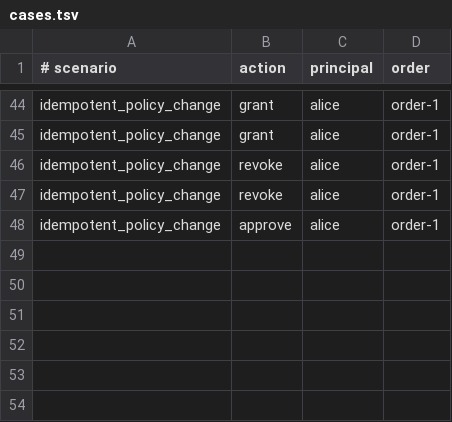
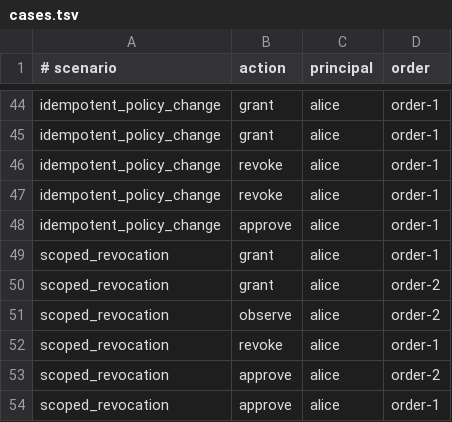
Before and after one commit to limaronaldo/roo, a TSV file: case-studies/orders-payments/authorization/cases.tsv, drawn as a sheet; only a part is shown, gaps mark what is left out.

```diff
--- a/case-studies/orders-payments/authorization/cases.tsv
+++ b/case-studies/orders-payments/authorization/cases.tsv
@@ -48 +48,7 @@ idempotent_policy_change	revoke	alice	order-1
 idempotent_policy_change	approve	alice	order-1
+scoped_revocation	grant	alice	order-1
+scoped_revocation	grant	alice	order-2
+scoped_revocation	observe	alice	order-2
+scoped_revocation	revoke	alice	order-1
+scoped_revocation	approve	alice	order-2
+scoped_revocation	approve	alice	order-1
```
Also changed, not shown: case-studies/orders-payments/authorization/expected.tsv, 1 other file.
